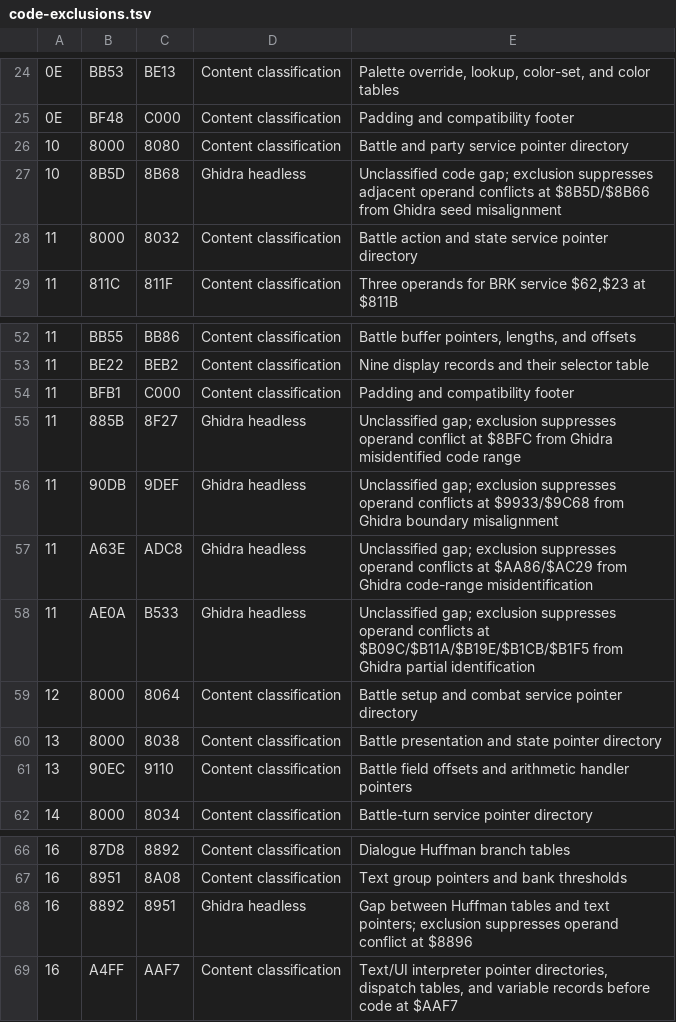
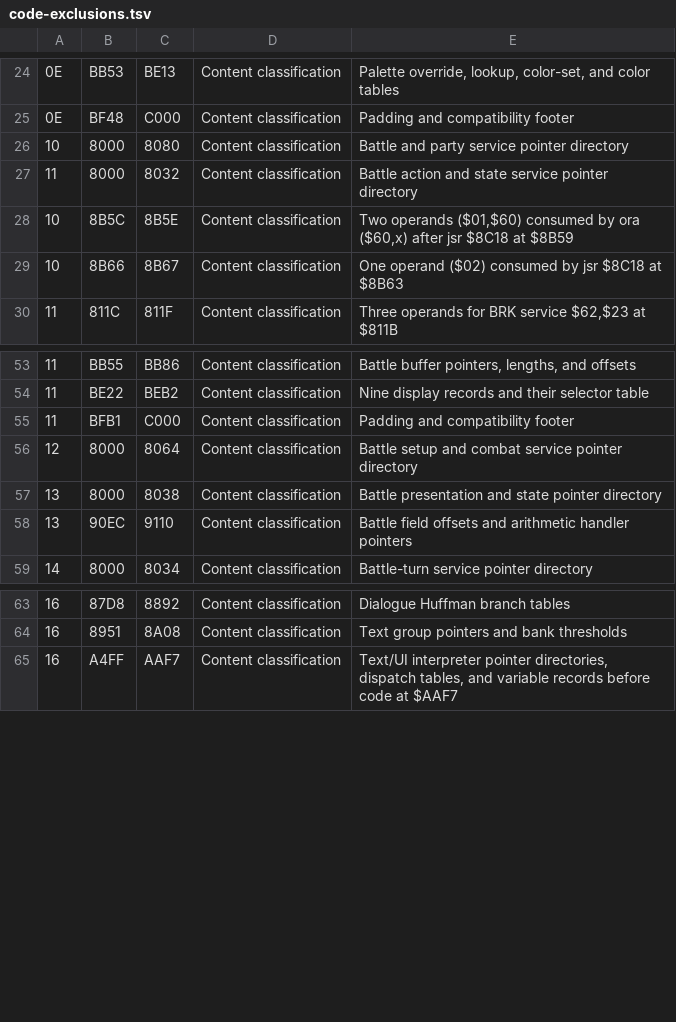
Before and after one commit to JEschete/DW4_Disassembly, a TSV file: config/code-exclusions.tsv, drawn as a sheet; only a part is shown, gaps mark what is left out; removed rows and columns are numbered as before the commit, all else as after; the diff names each change by its address in the sheet, - before the commit and + after, or states it on an @@ line.

Commit message:
Add Bank 10 inline operand exclusions; eliminates 2 conflicts

```diff
--- a/config/code-exclusions.tsv
+++ b/config/code-exclusions.tsv
-row 27: 10 | 8B5D | 8B68 | Ghidra headless | Unclassified code gap; exclusion suppresses adjacent operand conflicts at $8B5D/$8B66 from Ghidra seed misalignment
+row 28: 10 | 8B5C | 8B5E | Content classification | Two operands ($01,$60) consumed by ora ($60,x) after jsr $8C18 at $8B59
+row 29: 10 | 8B66 | 8B67 | Content classification | One operand ($02) consumed by jsr $8C18 at $8B63
-row 55: 11 | 885B | 8F27 | Ghidra headless | Unclassified gap; exclusion suppresses operand conflict at $8BFC from Ghidra misidentified code range
-row 56: 11 | 90DB | 9DEF | Ghidra headless | Unclassified gap; exclusion suppresses operand conflicts at $9933/$9C68 from Ghidra boundary misalignment
-row 57: 11 | A63E | ADC8 | Ghidra headless | Unclassified gap; exclusion suppresses operand conflicts at $AA86/$AC29 from Ghidra code-range misidentification
-row 58: 11 | AE0A | B533 | Ghidra headless | Unclassified gap; exclusion suppresses operand conflicts at $B09C/$B11A/$B19E/$B1CB/$B1F5 from Ghidra partial identification
-row 68: 16 | 8892 | 8951 | Ghidra headless | Gap between Huffman tables and text pointers; exclusion suppresses operand conflict at $8896
```
Also changed, not shown: 1 other file.
